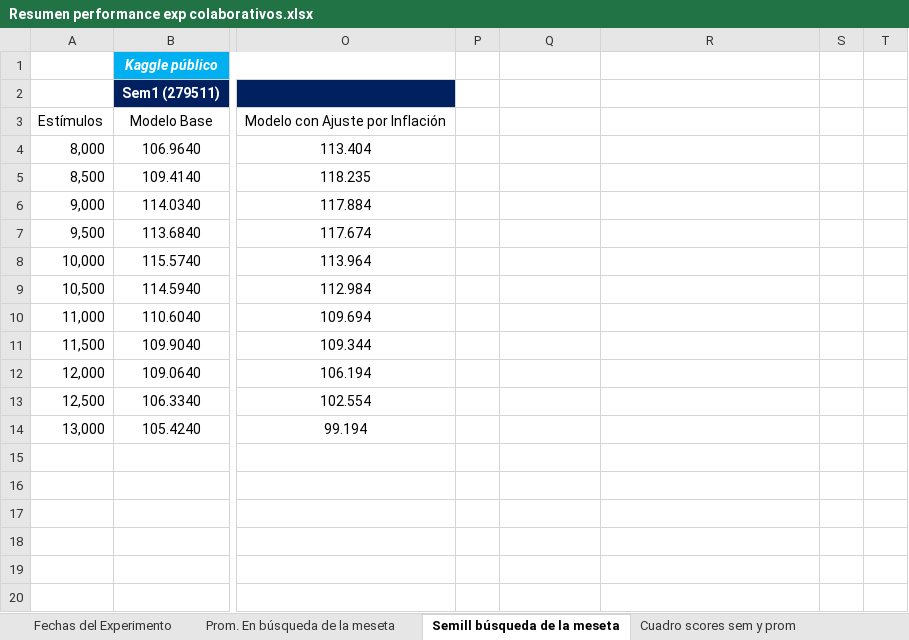
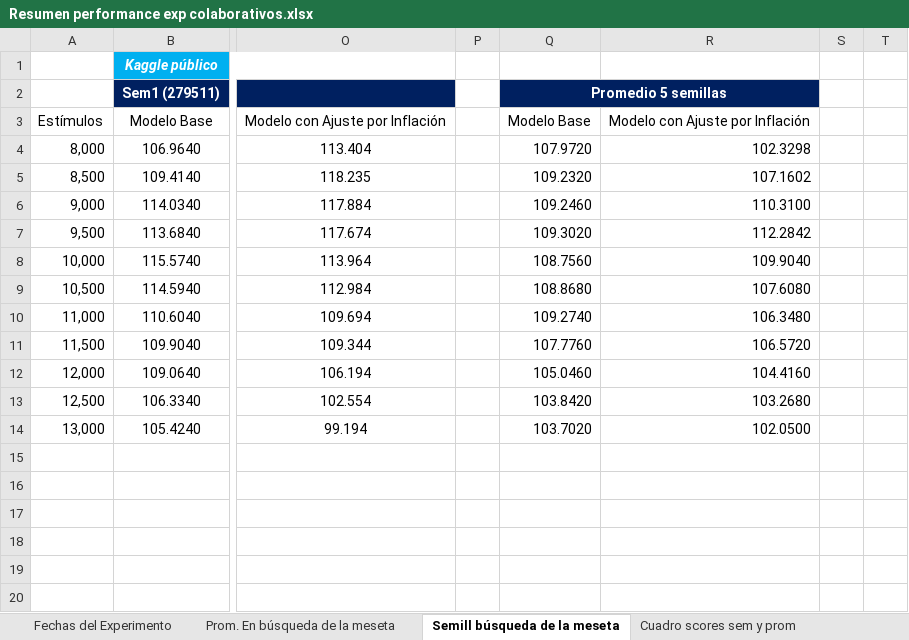
Before and after one commit to germanpestchanker/dmeyf2023, an Excel workbook: German/Clase 10-11/Resumen Performance/Resumen performance exp colaborativos.xlsx, sheet Semill búsqueda de la meseta, drawn as a sheet; only a part is shown, gaps mark what is left out; values as stored, in another font and other column widths than the file's, no borders; charts and pictures not drawn; the diff names each change by its address in the sheet, - before the commit and + after, or states it on an @@ line.

```diff
--- a/German/Clase 10-11/Resumen Performance/Resumen performance exp colaborativos.xlsx (sheet Semill búsqueda de la meseta)
+++ b/German/Clase 10-11/Resumen Performance/Resumen performance exp colaborativos.xlsx (sheet Semill búsqueda de la meseta)
-Q2: (empty)
+Q2: Promedio 5 semillas
-Q2:R2 fill: none
+Q2:R2 fill: #002060
+Q2:R2 merged
-Q3: (empty)
+Q3: Modelo Base
-R3: (empty)
+R3: Modelo con Ajuste por Inflación
-Q4: (empty)
+Q4: 107.9720
-R4: (empty)
+R4: 102.3298
-Q5: (empty)
+Q5: 109.2320
-R5: (empty)
+R5: 107.1602
-Q6: (empty)
+Q6: 109.2460
-R6: (empty)
+R6: 110.3100
-Q7: (empty)
+Q7: 109.3020
-R7: (empty)
+R7: 112.2842
-Q8: (empty)
+Q8: 108.7560
-R8: (empty)
+R8: 109.9040
-Q9: (empty)
+Q9: 108.8680
-R9: (empty)
+R9: 107.6080
-Q10: (empty)
+Q10: 109.2740
-R10: (empty)
+R10: 106.3480
-Q11: (empty)
+Q11: 107.7760
-R11: (empty)
+R11: 106.5720
-Q12: (empty)
+Q12: 105.0460
-R12: (empty)
+R12: 104.4160
-Q13: (empty)
+Q13: 103.8420
-R13: (empty)
+R13: 103.2680
-Q14: (empty)
+Q14: 103.7020
-R14: (empty)
+R14: 102.0500
```
Also changed, not shown: sheet Cuadro scores sem y prom, other sheet tabs, charts or pictures, German/Clase 12/Resumen performance exp colaborativos (clase 12).xlsx.
